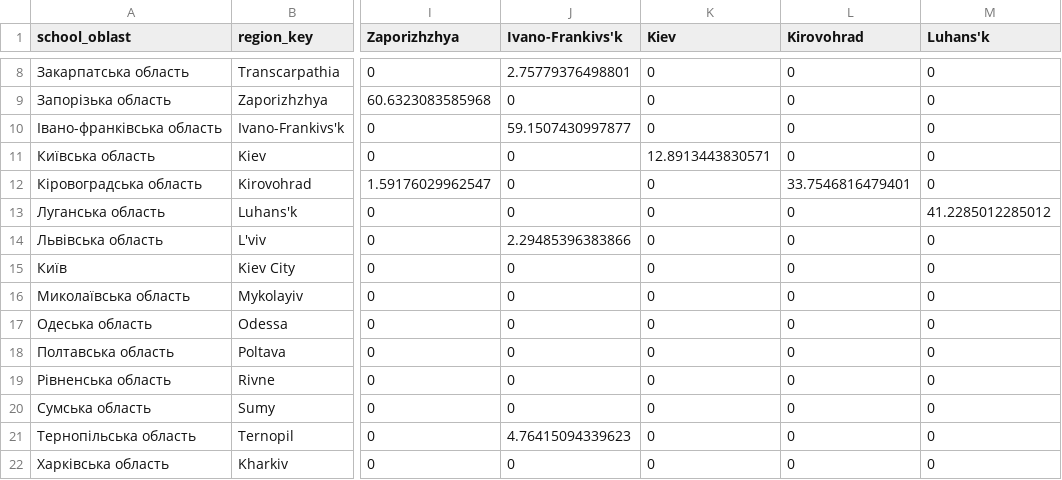
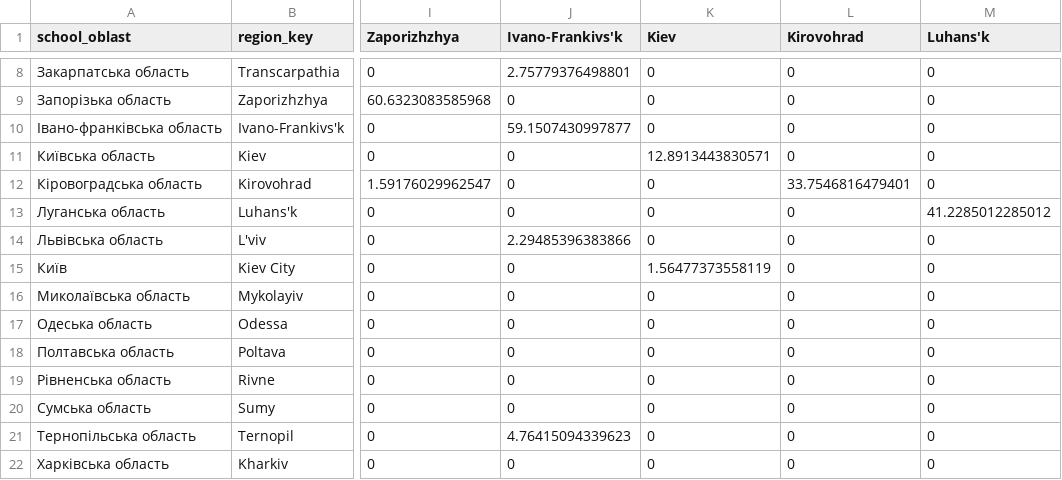
Before and after one commit to olnikulina/Where-Ukrainian-Students-Go-for-Higher-Education, a CSV file: misto.csv, drawn as a sheet; only a part is shown, gaps mark what is left out; the diff names each change by its address in the sheet, - before the commit and + after, or states it on an @@ line.

Commit message:
new color scale_2

```diff
--- a/misto.csv
+++ b/misto.csv
-K15 (Kiev): 0
+K15 (Kiev): 1.56477373558119
```
